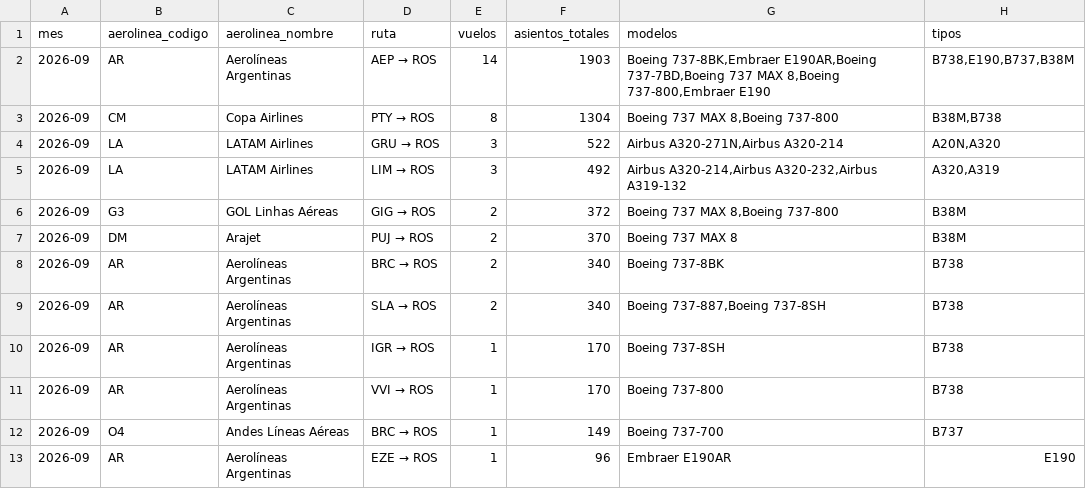
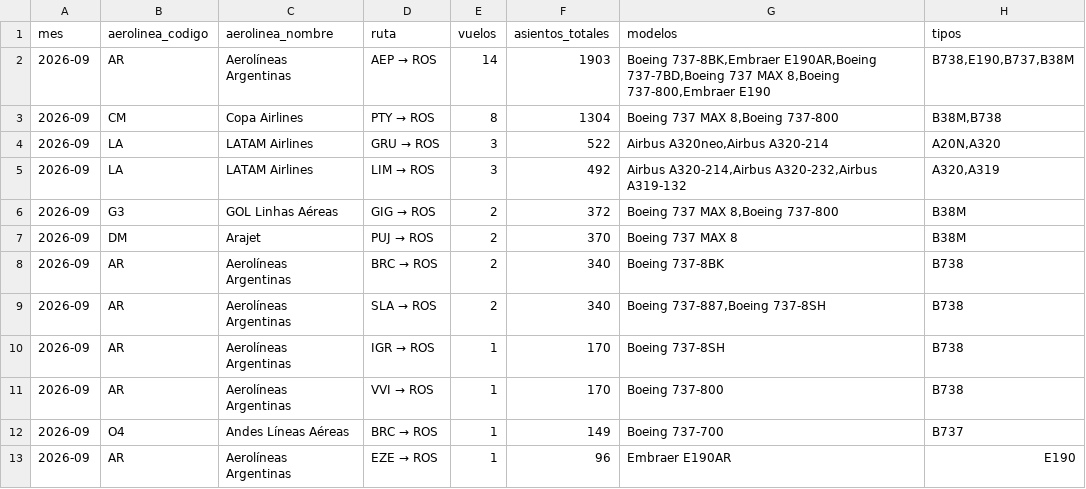
Before and after one commit to arqderman-tech/aeroros, a CSV file: reporte_asientos_mes_aero_ruta.csv, drawn as a sheet.

```diff
--- a/reporte_asientos_mes_aero_ruta.csv
+++ b/reporte_asientos_mes_aero_ruta.csv
@@ -3,3 +3,3 @@
 2026-09,CM,Copa Airlines,PTY → ROS,8,1304,"Boeing 737 MAX 8,Boeing 737-800","B38M,B738"
-2026-09,LA,LATAM Airlines,GRU → ROS,3,522,"Airbus A320-271N,Airbus A320-214","A20N,A320"
+2026-09,LA,LATAM Airlines,GRU → ROS,3,522,"Airbus A320neo,Airbus A320-214","A20N,A320"
 2026-09,LA,LATAM Airlines,LIM → ROS,3,492,"Airbus A320-214,Airbus A320-232,Airbus A319-132","A320,A319"
```
Also changed, not shown: vuelos_ros.csv, vuelos_ros_historico.csv, 5 other files.
